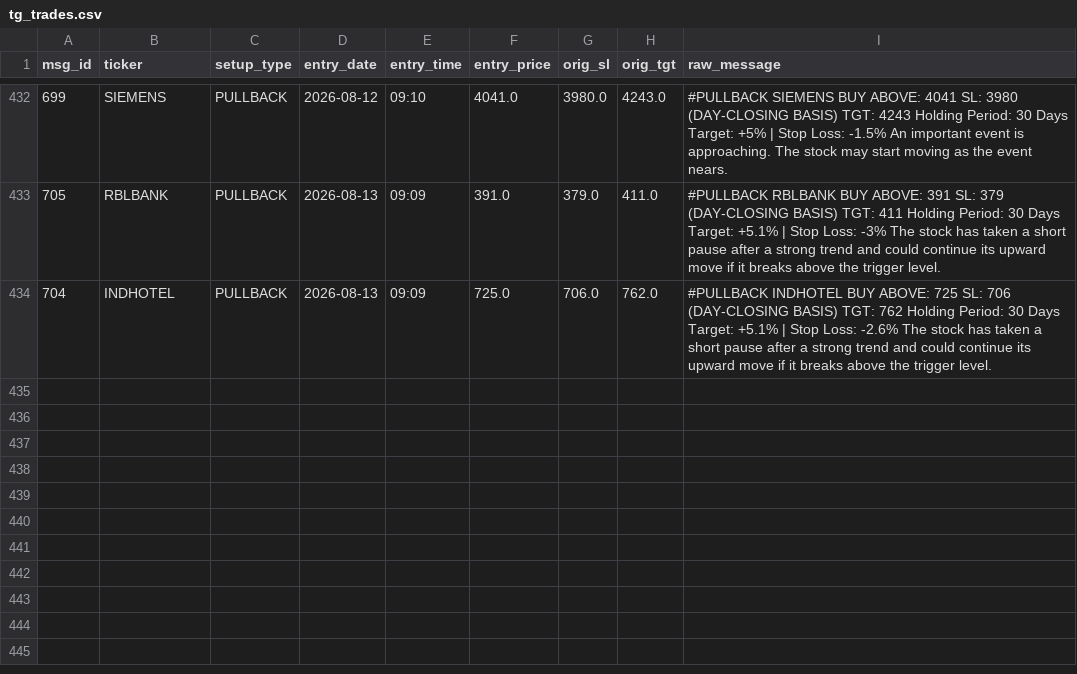
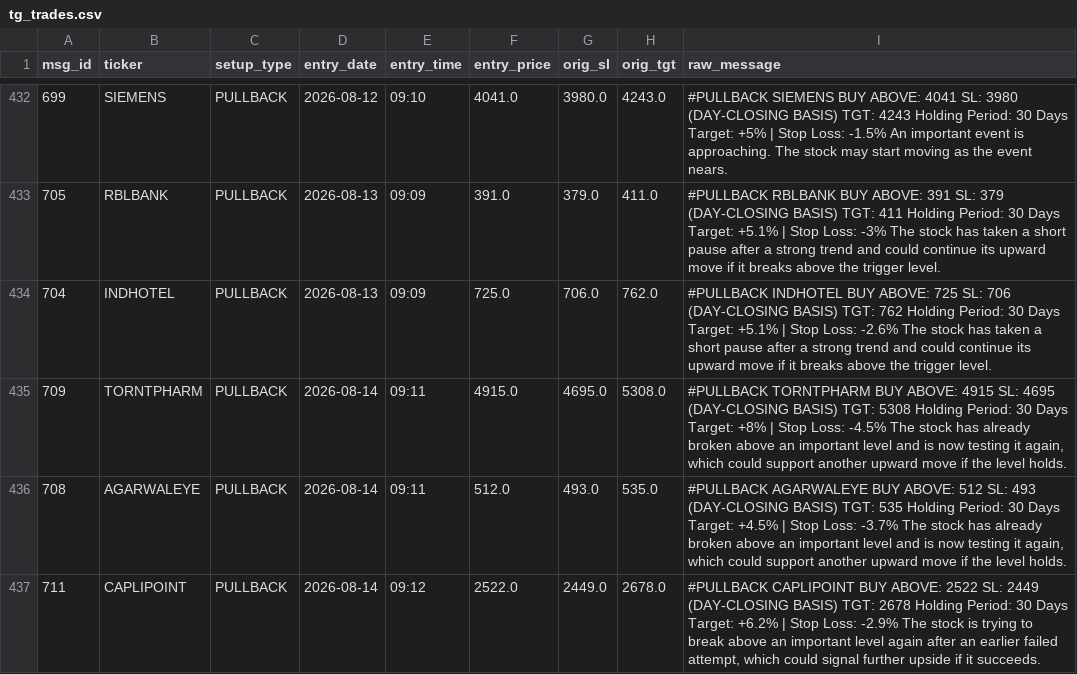
Before and after one commit to shaswatkashyap25-crypto/volstop, a CSV file: tg_trades.csv, drawn as a sheet; only a part is shown, gaps mark what is left out; the diff names each change by its address in the sheet, - before the commit and + after, or states it on an @@ line.

```diff
--- a/tg_trades.csv
+++ b/tg_trades.csv
+row 435: 709 | TORNTPHARM | PULLBACK | 2026-08-14 | 09:11 | 4915.0 | 4695.0 | 5308.0 | #PULLBACK TORNTPHARM BUY ABOVE: 4915 SL: 4695 (DAY-CLOSING BASIS) TGT: 5308 Holding Period: 30 Days Target: +8% | Stop Loss: -4.5% The stock has already broken above an important level and is now testing it again, which could support another upward move if the level holds.
+row 436: 708 | AGARWALEYE | PULLBACK | 2026-08-14 | 09:11 | 512.0 | 493.0 | 535.0 | #PULLBACK AGARWALEYE BUY ABOVE: 512 SL: 493 (DAY-CLOSING BASIS) TGT: 535 Holding Period: 30 Days Target: +4.5% | Stop Loss: -3.7% The stock has already broken above an important level and is now testing it again, which could support another upward move if the level holds.
+row 437: 711 | CAPLIPOINT | PULLBACK | 2026-08-14 | 09:12 | 2522.0 | 2449.0 | 2678.0 | #PULLBACK CAPLIPOINT BUY ABOVE: 2522 SL: 2449 (DAY-CLOSING BASIS) TGT: 2678 Holding Period: 30 Days Target: +6.2% | Stop Loss: -2.9% The stock is trying to break above an important level again after an earlier failed attempt, which could signal further upside if it succeeds.
```
Also changed, not shown: 1 other file.
